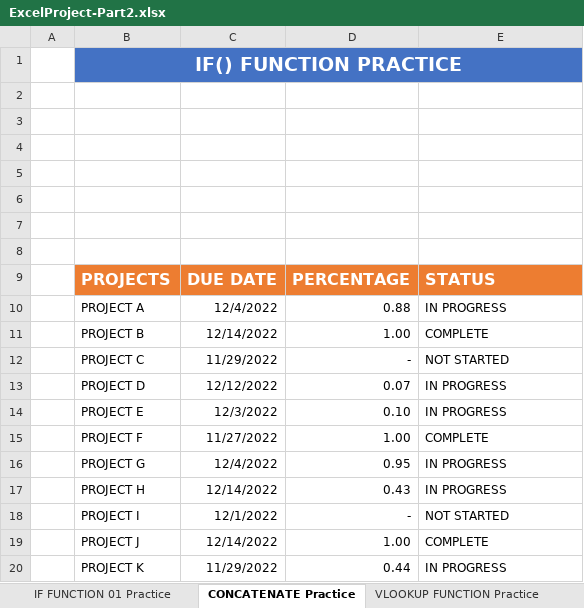
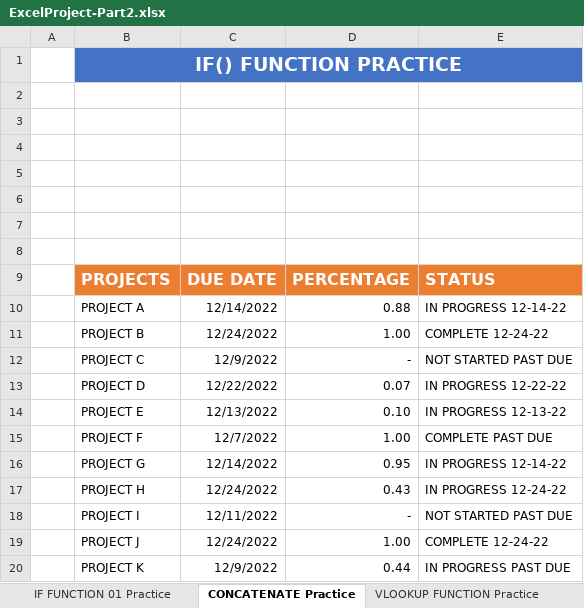
Before and after one commit to SamuelAytenfsu/excel-project, an Excel workbook: ExcelProject-Part2.xlsx, sheet CONCATENATE Practice, drawn as a sheet; values as stored, in another font and other column widths than the file's, no borders; charts and pictures and conditional formats and table styles not drawn; the diff names each change by its address in the sheet, - before the commit and + after, or states it on an @@ line.

```diff
--- a/ExcelProject-Part2.xlsx (sheet CONCATENATE Practice)
+++ b/ExcelProject-Part2.xlsx (sheet CONCATENATE Practice)
-C10: 12/4/2022
+C10: 12/14/2022
-E10: IN PROGRESS
+E10: IN PROGRESS 12-14-22
-C11: 12/14/2022
+C11: 12/24/2022
-E11: COMPLETE
+E11: COMPLETE 12-24-22
-C12: 11/29/2022
+C12: 12/9/2022
-E12: NOT STARTED
+E12: NOT STARTED PAST DUE
-C13: 12/12/2022
+C13: 12/22/2022
-E13: IN PROGRESS
+E13: IN PROGRESS 12-22-22
-C14: 12/3/2022
+C14: 12/13/2022
-E14: IN PROGRESS
+E14: IN PROGRESS 12-13-22
-C15: 11/27/2022
+C15: 12/7/2022
-E15: COMPLETE
+E15: COMPLETE PAST DUE
-C16: 12/4/2022
+C16: 12/14/2022
-E16: IN PROGRESS
+E16: IN PROGRESS 12-14-22
-C17: 12/14/2022
+C17: 12/24/2022
-E17: IN PROGRESS
+E17: IN PROGRESS 12-24-22
-C18: 12/1/2022
+C18: 12/11/2022
-E18: NOT STARTED
+E18: NOT STARTED PAST DUE
-C19: 12/14/2022
+C19: 12/24/2022
-E19: COMPLETE
+E19: COMPLETE 12-24-22
-C20: 11/29/2022
+C20: 12/9/2022
-E20: IN PROGRESS
+E20: IN PROGRESS PAST DUE
```
Also changed, not shown: sheet SUMIF Practice, sheet LEFT RIGHT MID Practice, sheet IF FUNCTION 01 Practice, sheet INDEX MATCH FUNCTION Practice, sheet VLOOKUP FUNCTION Practice.
